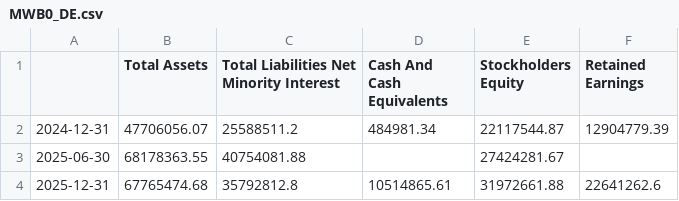
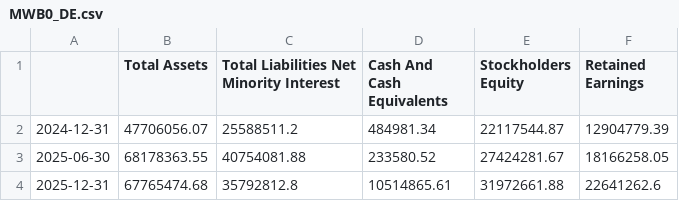
Before and after one commit to kleinnconrad/stock-predictor, a CSV file: data/raw/fundamentals/MWB0_DE.csv, drawn as a sheet.

Commit message:
docs: add calculation formulas to README metrics and include new fundamental data files for MWB0_DE and PTP_DE

```diff
--- a/data/raw/fundamentals/MWB0_DE.csv
+++ b/data/raw/fundamentals/MWB0_DE.csv
@@ -2,3 +2,3 @@
 2024-12-31,47706056.07,25588511.2,484981.34,22117544.87,12904779.39
-2025-06-30,68178363.55,40754081.88,,27424281.67,
+2025-06-30,68178363.55,40754081.88,233580.52,27424281.67,18166258.05
 2025-12-31,67765474.68,35792812.8,10514865.61,31972661.88,22641262.6
```
Also changed, not shown: data/raw/fundamentals/PTP_DE.csv, 1 other file.
